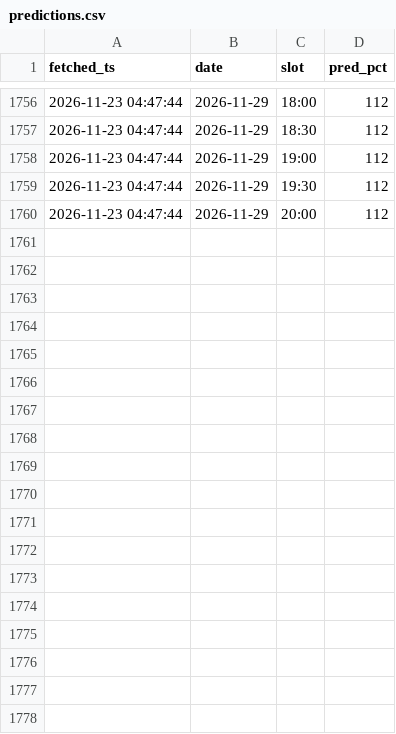
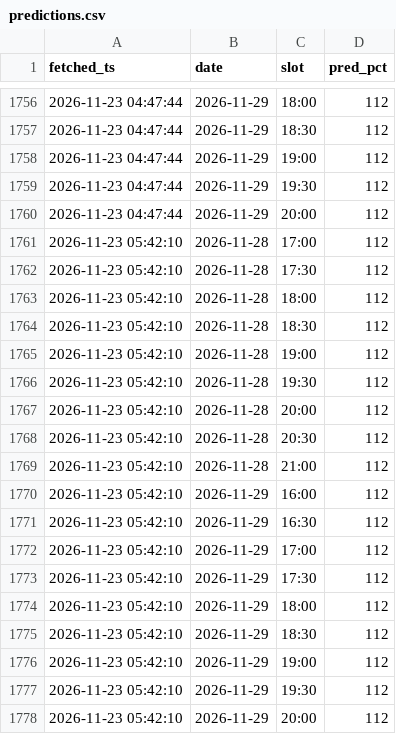
Before and after one commit to jinwook-kim-dev/exit-forecast, a CSV file: pipeline/state/predictions.csv, drawn as a sheet; only a part is shown, gaps mark what is left out.

```diff
--- a/pipeline/state/predictions.csv
+++ b/pipeline/state/predictions.csv
@@ -1760 +1760,19 @@ fetched_ts,date,slot,pred_pct
 2026-11-23 04:47:44,2026-11-29,20:00,112
+2026-11-23 05:42:10,2026-11-28,17:00,112
+2026-11-23 05:42:10,2026-11-28,17:30,112
+2026-11-23 05:42:10,2026-11-28,18:00,112
+2026-11-23 05:42:10,2026-11-28,18:30,112
+2026-11-23 05:42:10,2026-11-28,19:00,112
+2026-11-23 05:42:10,2026-11-28,19:30,112
+2026-11-23 05:42:10,2026-11-28,20:00,112
+2026-11-23 05:42:10,2026-11-28,20:30,112
+2026-11-23 05:42:10,2026-11-28,21:00,112
+2026-11-23 05:42:10,2026-11-29,16:00,112
+2026-11-23 05:42:10,2026-11-29,16:30,112
+2026-11-23 05:42:10,2026-11-29,17:00,112
+2026-11-23 05:42:10,2026-11-29,17:30,112
+2026-11-23 05:42:10,2026-11-29,18:00,112
+2026-11-23 05:42:10,2026-11-29,18:30,112
+2026-11-23 05:42:10,2026-11-29,19:00,112
+2026-11-23 05:42:10,2026-11-29,19:30,112
+2026-11-23 05:42:10,2026-11-29,20:00,112
```
Also changed, not shown: pipeline/state/realtime.csv, 2 other files.
